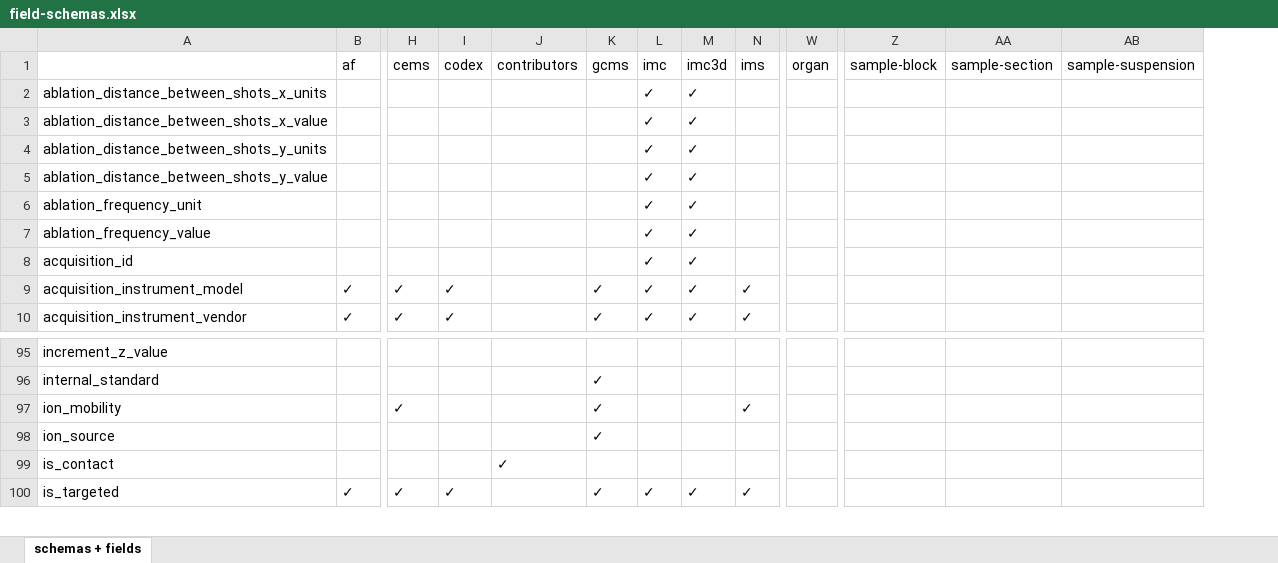
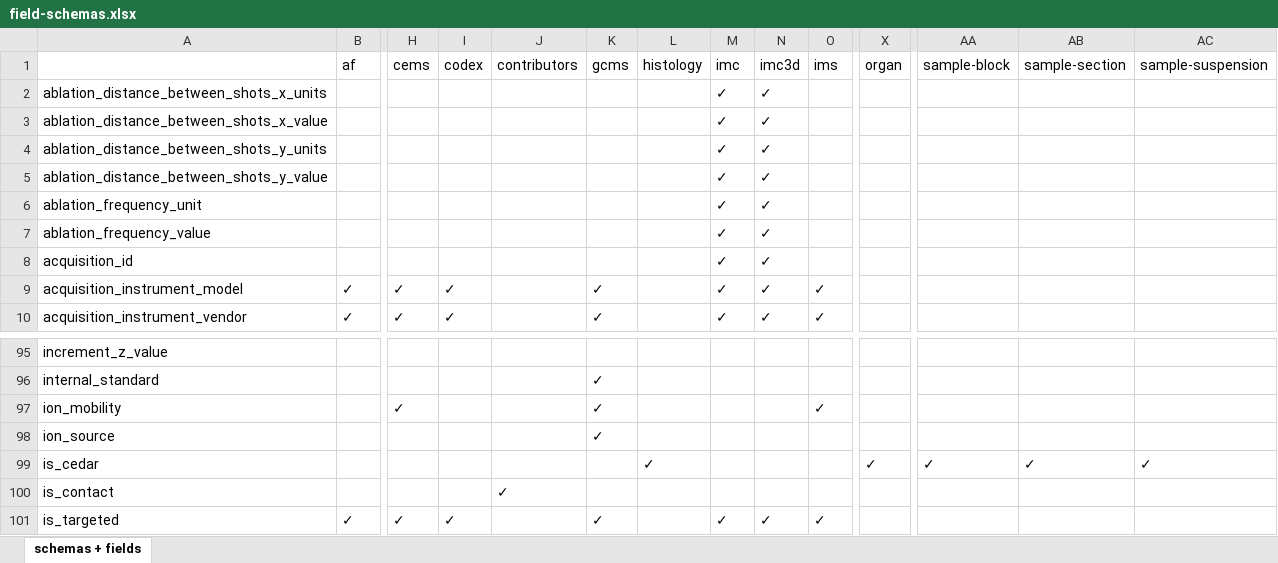
Before and after one commit to hubmapconsortium/ingest-validation-tools, an Excel workbook: docs/field-schemas.xlsx, sheet schemas + fields, drawn as a sheet; only a part is shown, gaps mark what is left out; values as stored, in another font and other column widths than the file's, no borders; rows hold the shown columns only; the diff names each change by its address in the sheet, - before the commit and + after, or states it on an @@ line.

Commit message:
Docs: Update fields to include is_cedar field

```diff
--- a/docs/field-schemas.xlsx (sheet schemas + fields)
+++ b/docs/field-schemas.xlsx (sheet schemas + fields)
+column L (histology), empty
+row 99: is_cedar |  |  |  |  |  | ✓ |  |  |  | ✓ | ✓ | ✓ | ✓
```
Also changed, not shown: 4 other files.
